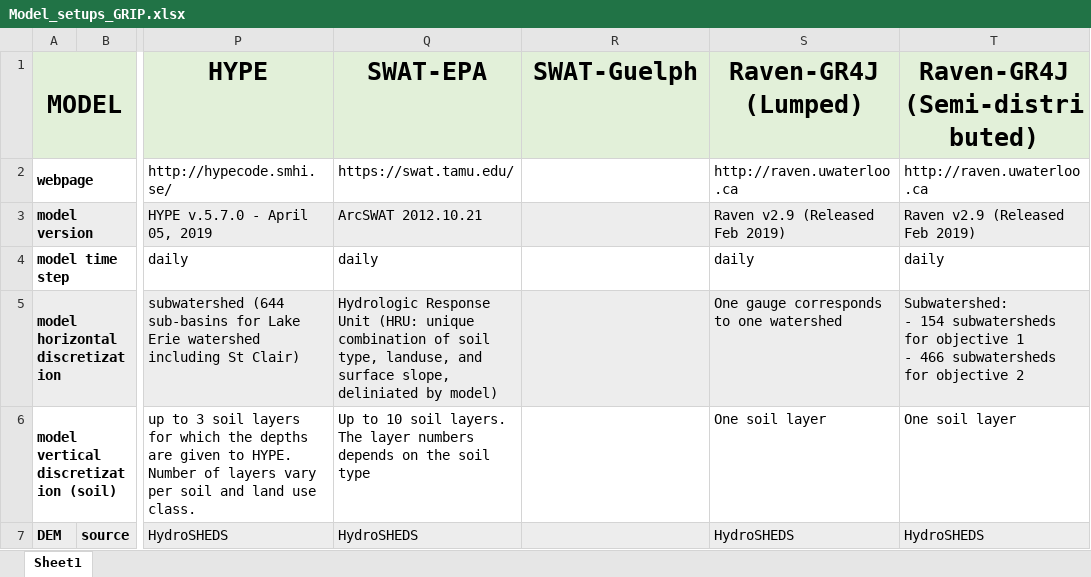
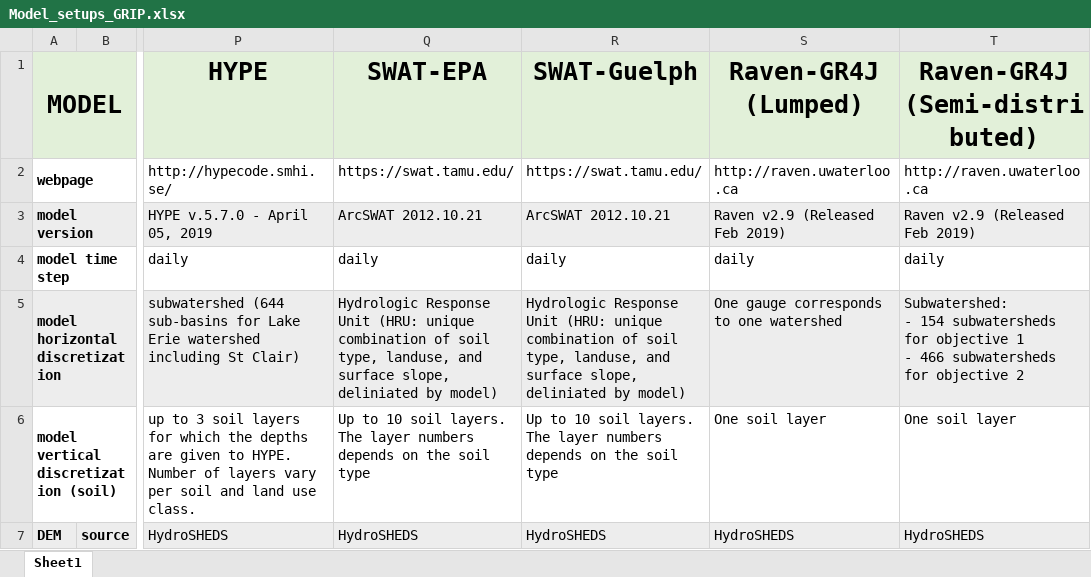
Before and after one commit to julemai/GRIP-E, an Excel workbook: data/Model_setups_GRIP.xlsx, sheet Sheet1, drawn as a sheet; only a part is shown, gaps mark what is left out; values as stored, in another font and other column widths than the file's, no borders; charts and pictures not drawn; the diff covers the shown part only; the diff names each change by its address in the sheet, - before the commit and + after, or states it on an @@ line.

Commit message:
Adding SWAT-Guelph details

```diff
--- a/data/Model_setups_GRIP.xlsx (sheet Sheet1)
+++ b/data/Model_setups_GRIP.xlsx (sheet Sheet1)
-R2 (SWAT-Guelph): (empty)
+R2 (SWAT-Guelph): https://swat.tamu.edu/
-R3 (SWAT-Guelph): (empty)
+R3 (SWAT-Guelph): ArcSWAT 2012.10.21
-R4 (SWAT-Guelph): (empty)
+R4 (SWAT-Guelph): daily
-R5 (SWAT-Guelph): (empty)
+R5 (SWAT-Guelph): Hydrologic Response Unit (HRU: unique combination of soil type, landuse, and surface slope, deliniated by model)
-R6 (SWAT-Guelph): (empty)
+R6 (SWAT-Guelph): Up to 10 soil layers. The layer numbers depends on the soil type
-R7 (SWAT-Guelph): (empty)
+R7 (SWAT-Guelph): HydroSHEDS
```
Also changed, not shown: 34 edited cells and merged cells elsewhere in this sheet.
